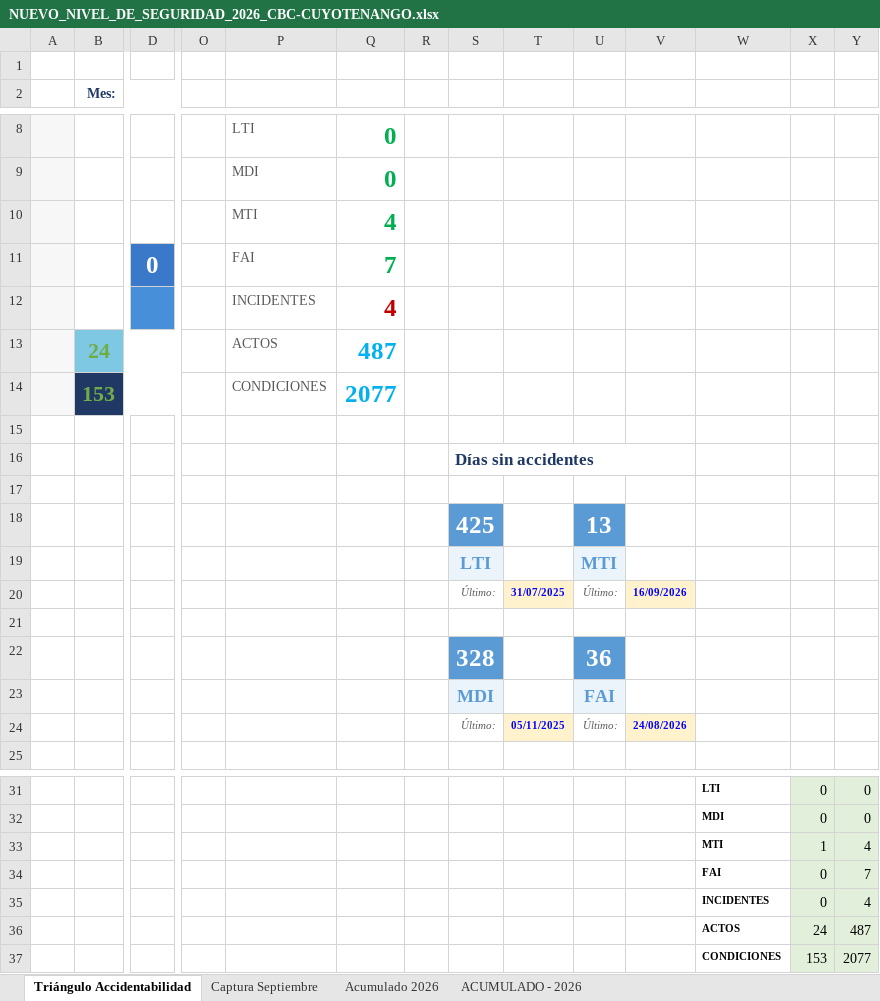
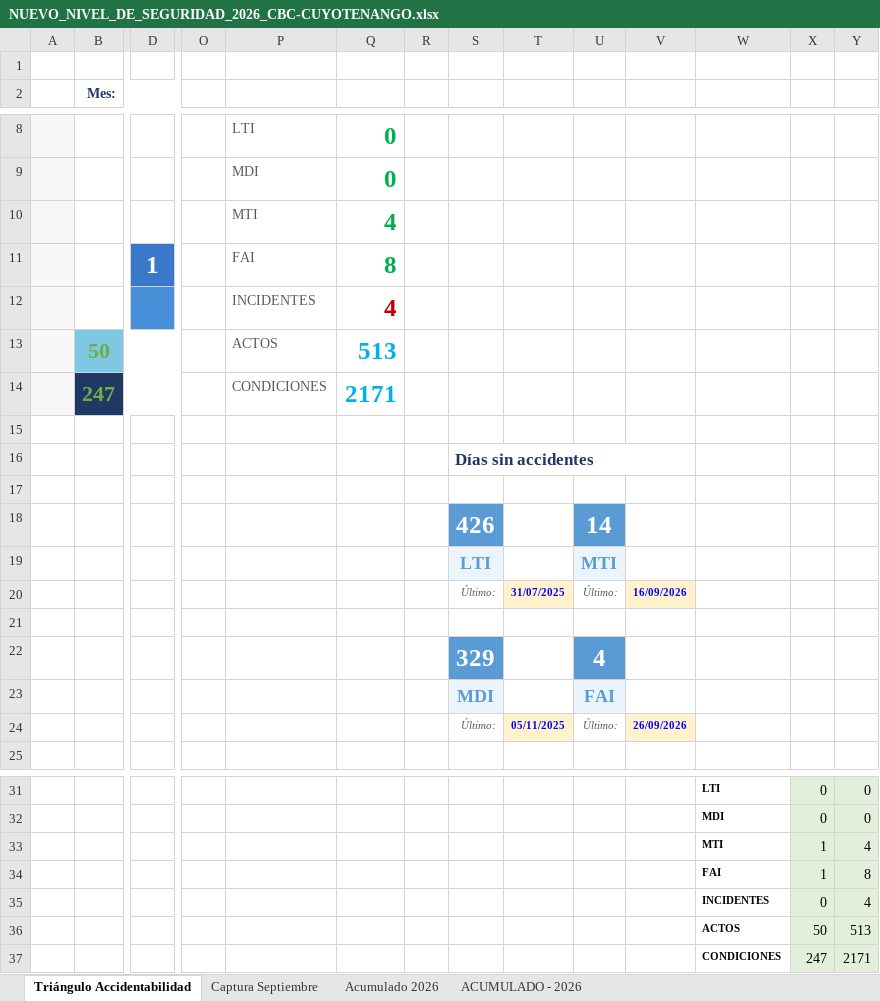
Before and after one commit to gestorssocuyo2026/DASHBOARDACTOSYCONDICIONES, an Excel workbook: NUEVO_NIVEL_DE_SEGURIDAD_2026_CBC-CUYOTENANGO.xlsx, sheet Triángulo Accidentabilidad, drawn as a sheet; only a part is shown, gaps mark what is left out; values as stored, in another font and other column widths than the file's, no borders; removed rows and columns are numbered as before the commit, all else as after; rows hold the shown columns only; the diff names each change by its address in the sheet, - before the commit and + after, or states it on an @@ line.

```diff
--- a/NUEVO_NIVEL_DE_SEGURIDAD_2026_CBC-CUYOTENANGO.xlsx (sheet Triángulo Accidentabilidad)
+++ b/NUEVO_NIVEL_DE_SEGURIDAD_2026_CBC-CUYOTENANGO.xlsx (sheet Triángulo Accidentabilidad)
-row 11:  |  | 0 |  | FAI | 7
+row 11:  |  | 1 |  | FAI | 8
-row 13:  | 24 |  |  | ACTOS | 487
-row 14:  | 153 |  |  | CONDICIONES | 2077
+row 13:  | 50 |  |  | ACTOS | 513
+row 14:  | 247 |  |  | CONDICIONES | 2171
-row 18:  |  |  |  |  |  |  | 425 |  | 13
+row 18:  |  |  |  |  |  |  | 426 |  | 14
-row 22:  |  |  |  |  |  |  | 328 |  | 36
+row 22:  |  |  |  |  |  |  | 329 |  | 4
-V24: 24/08/2026
+V24: 26/09/2026
-row 34:  |  |  |  |  |  |  |  |  |  |  | FAI | 0 | 7
+row 34:  |  |  |  |  |  |  |  |  |  |  | FAI | 1 | 8
-row 36:  |  |  |  |  |  |  |  |  |  |  | ACTOS | 24 | 487
-row 37:  |  |  |  |  |  |  |  |  |  |  | CONDICIONES | 153 | 2077
+row 36:  |  |  |  |  |  |  |  |  |  |  | ACTOS | 50 | 513
+row 37:  |  |  |  |  |  |  |  |  |  |  | CONDICIONES | 247 | 2171
```
Also changed, not shown: sheet Captura Septiembre, sheet ACUMULADO - 2026, sheet Acumulado 2026, charts or pictures.
